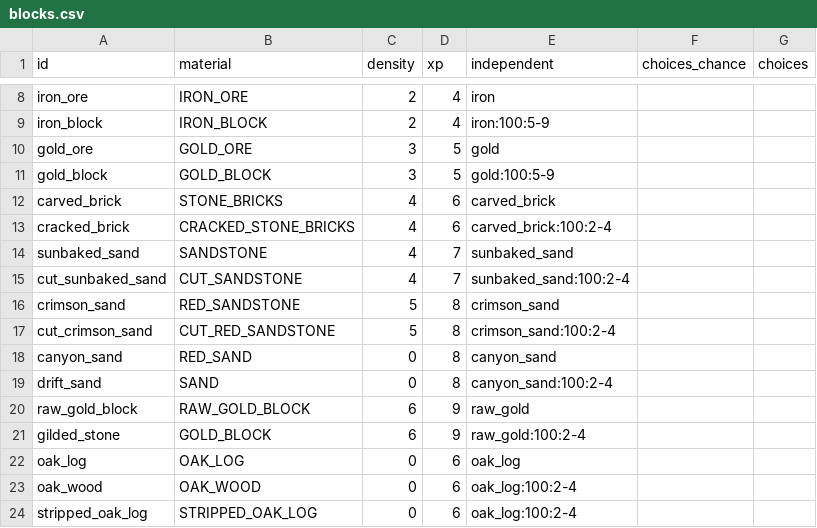
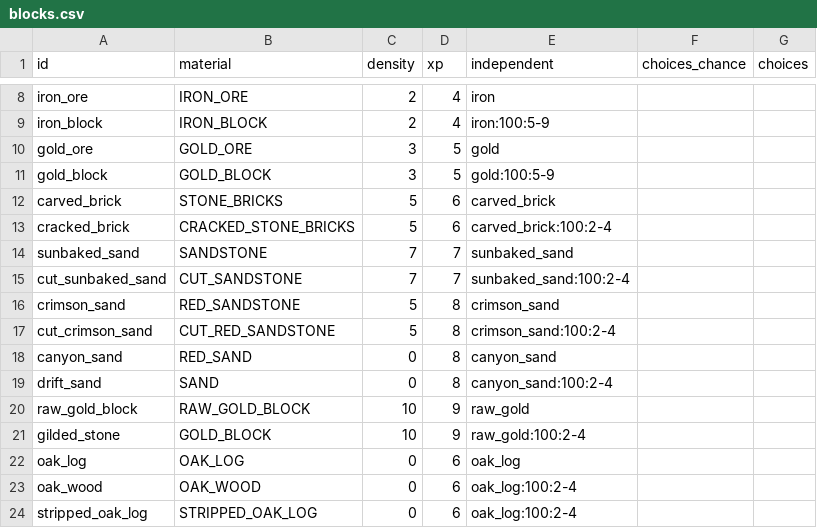
Before and after one commit to charky-p/aurora-plugin, a CSV file: scripts/data/world/blocks.csv, drawn as a sheet; only a part is shown, gaps mark what is left out.

Commit message:
[C] Gormak mines are harder: block density at the Fortune players arrive with (City 5, Dunes 7, Temple 10, were 4, 4, 6) and Gormak mine_scale 1 -> 2, so mining takes about twice as long; prices, tiers and Essence regenerated

```diff
--- a/scripts/data/world/blocks.csv
+++ b/scripts/data/world/blocks.csv
@@ -11,6 +11,6 @@ gold_ore,GOLD_ORE,3,5,gold,,
 gold_block,GOLD_BLOCK,3,5,gold:100:5-9,,
-carved_brick,STONE_BRICKS,4,6,carved_brick,,
-cracked_brick,CRACKED_STONE_BRICKS,4,6,carved_brick:100:2-4,,
-sunbaked_sand,SANDSTONE,4,7,sunbaked_sand,,
-cut_sunbaked_sand,CUT_SANDSTONE,4,7,sunbaked_sand:100:2-4,,
+carved_brick,STONE_BRICKS,5,6,carved_brick,,
+cracked_brick,CRACKED_STONE_BRICKS,5,6,carved_brick:100:2-4,,
+sunbaked_sand,SANDSTONE,7,7,sunbaked_sand,,
+cut_sunbaked_sand,CUT_SANDSTONE,7,7,sunbaked_sand:100:2-4,,
 crimson_sand,RED_SANDSTONE,5,8,crimson_sand,,
@@ -19,4 +19,4 @@ canyon_sand,RED_SAND,0,8,canyon_sand,,
 drift_sand,SAND,0,8,canyon_sand:100:2-4,,
-raw_gold_block,RAW_GOLD_BLOCK,6,9,raw_gold,,
-gilded_stone,GOLD_BLOCK,6,9,raw_gold:100:2-4,,
+raw_gold_block,RAW_GOLD_BLOCK,10,9,raw_gold,,
+gilded_stone,GOLD_BLOCK,10,9,raw_gold:100:2-4,,
 oak_log,OAK_LOG,0,6,oak_log,,
```
Also changed, not shown: scripts/data/items/resources.csv, scripts/data/world/zones.csv, 2 other files.
